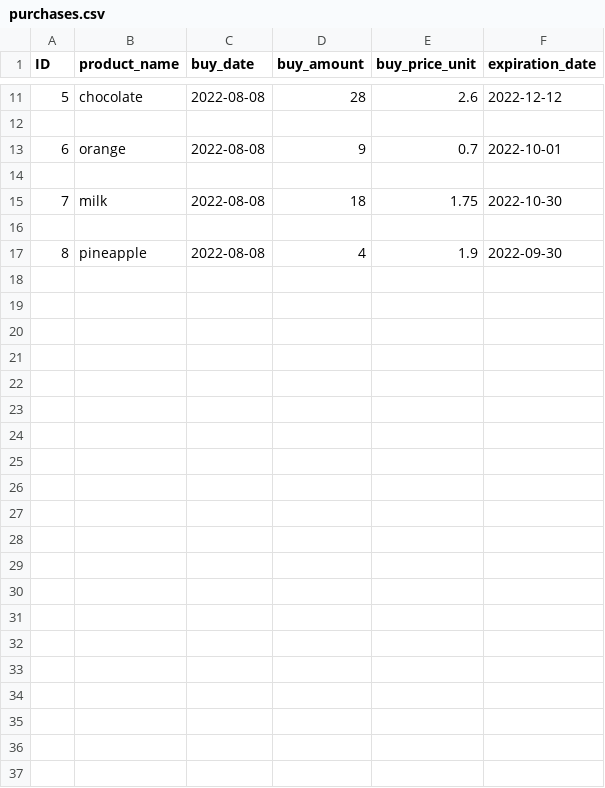
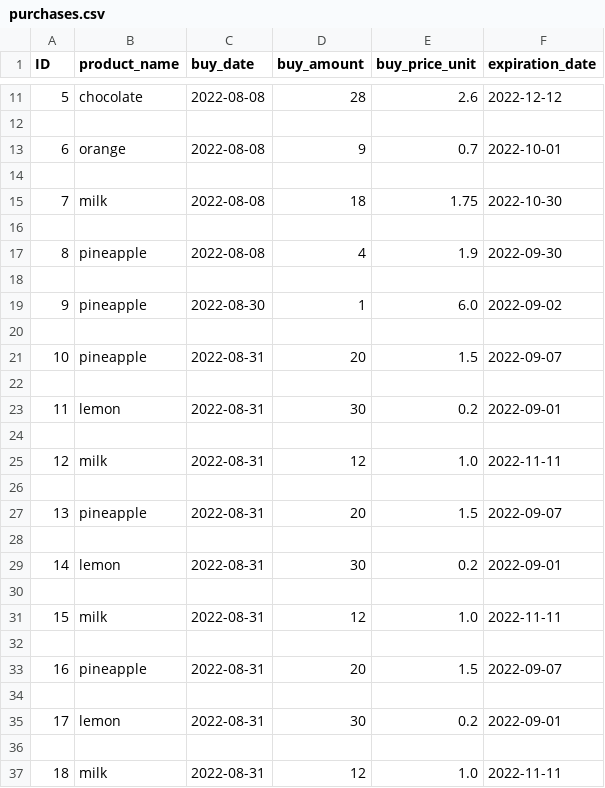
Before and after one commit to SvdBunder/WINC-SuperPy, a CSV file: superpy/purchases.csv, drawn as a sheet; only a part is shown, gaps mark what is left out; the diff names each change by its address in the sheet, - before the commit and + after, or states it on an @@ line.

```diff
--- a/superpy/purchases.csv
+++ b/superpy/purchases.csv
+row 18: (empty)
+row 19: 9 | pineapple | 2022-08-30 | 1 | 6.0 | 2022-09-02
+row 20: (empty)
+row 21: 10 | pineapple | 2022-08-31 | 20 | 1.5 | 2022-09-07
+row 22: (empty)
+row 23: 11 | lemon | 2022-08-31 | 30 | 0.2 | 2022-09-01
+row 24: (empty)
+row 25: 12 | milk | 2022-08-31 | 12 | 1.0 | 2022-11-11
+row 26: (empty)
+row 27: 13 | pineapple | 2022-08-31 | 20 | 1.5 | 2022-09-07
+row 28: (empty)
+row 29: 14 | lemon | 2022-08-31 | 30 | 0.2 | 2022-09-01
+row 30: (empty)
+row 31: 15 | milk | 2022-08-31 | 12 | 1.0 | 2022-11-11
+row 32: (empty)
+row 33: 16 | pineapple | 2022-08-31 | 20 | 1.5 | 2022-09-07
+row 34: (empty)
+row 35: 17 | lemon | 2022-08-31 | 30 | 0.2 | 2022-09-01
+row 36: (empty)
+row 37: 18 | milk | 2022-08-31 | 12 | 1.0 | 2022-11-11
```
Also changed, not shown: 9 other files.
